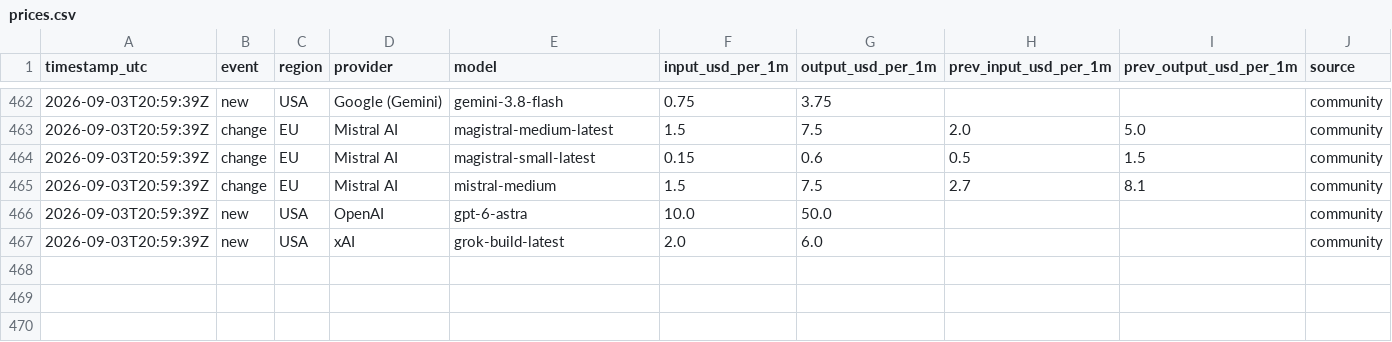
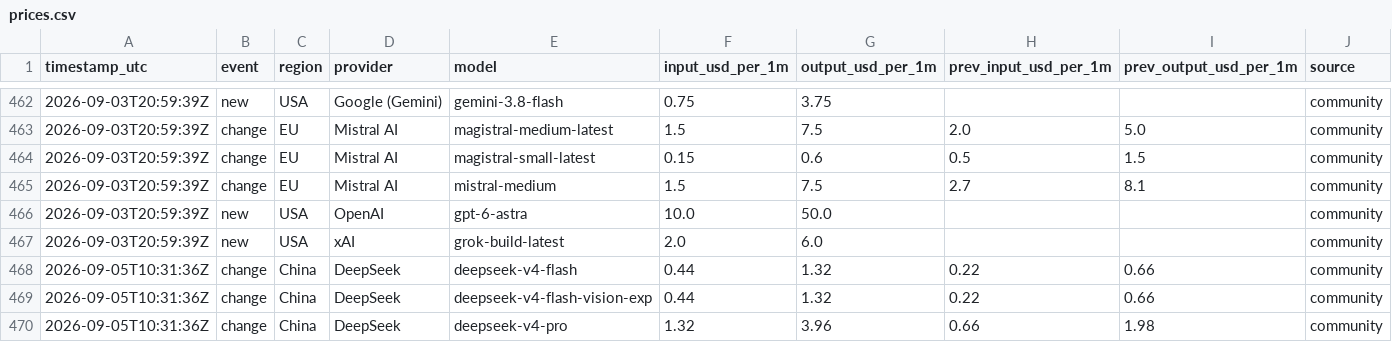
Before and after one commit to Filip-Vitek/ai-prices-monitor, a CSV file: data/prices.csv, drawn as a sheet; only a part is shown, gaps mark what is left out.

```diff
--- a/data/prices.csv
+++ b/data/prices.csv
@@ -467 +467,4 @@ timestamp_utc,event,region,provider,model,input_usd_per_1m,output_usd_per_1m,pre
 2026-09-03T20:59:39Z,new,USA,xAI,grok-build-latest,2.0,6.0,,,community
+2026-09-05T10:31:36Z,change,China,DeepSeek,deepseek-v4-flash,0.44,1.32,0.22,0.66,community
+2026-09-05T10:31:36Z,change,China,DeepSeek,deepseek-v4-flash-vision-exp,0.44,1.32,0.22,0.66,community
+2026-09-05T10:31:36Z,change,China,DeepSeek,deepseek-v4-pro,1.32,3.96,0.66,1.98,community
```
Also changed, not shown: 1 other file.
